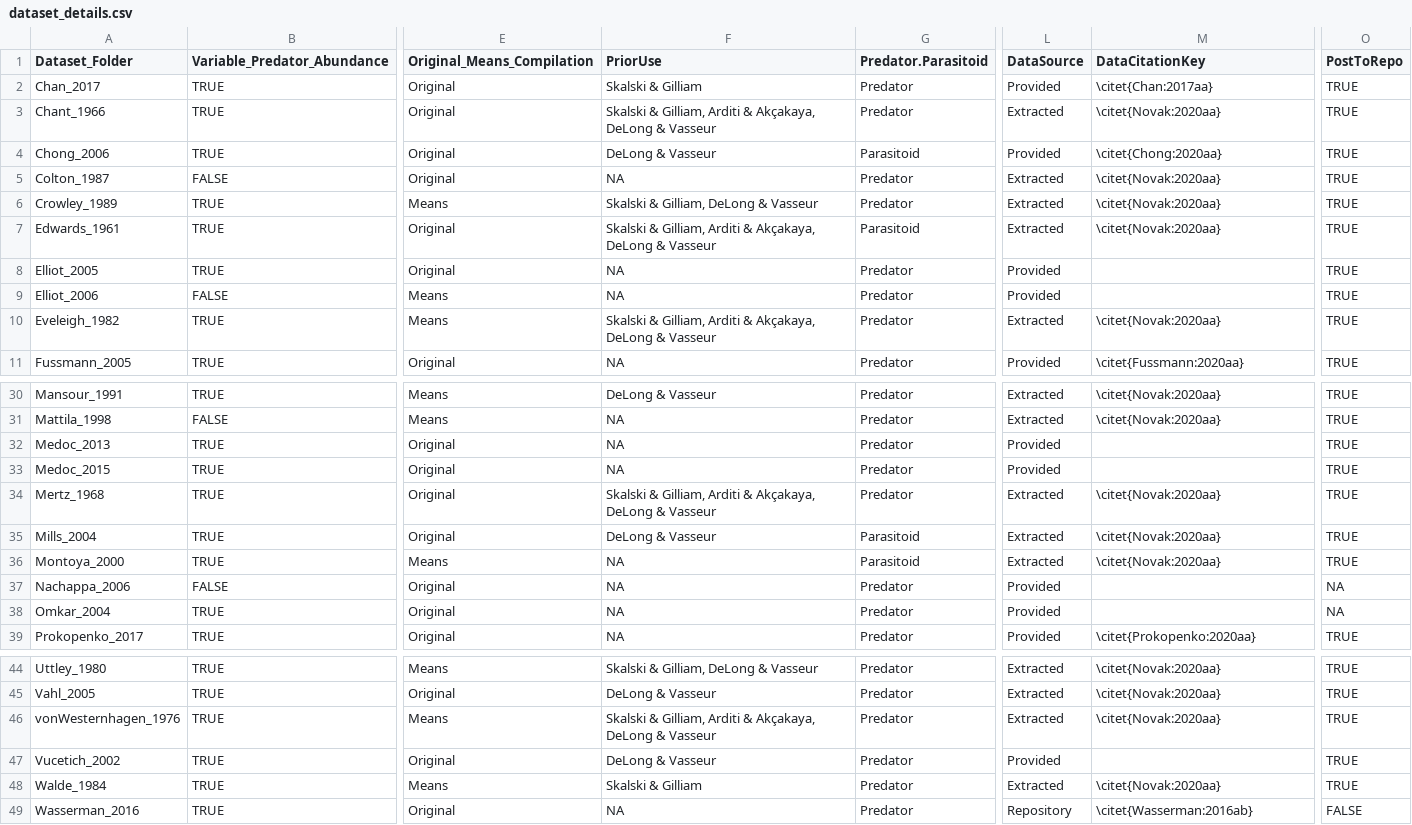
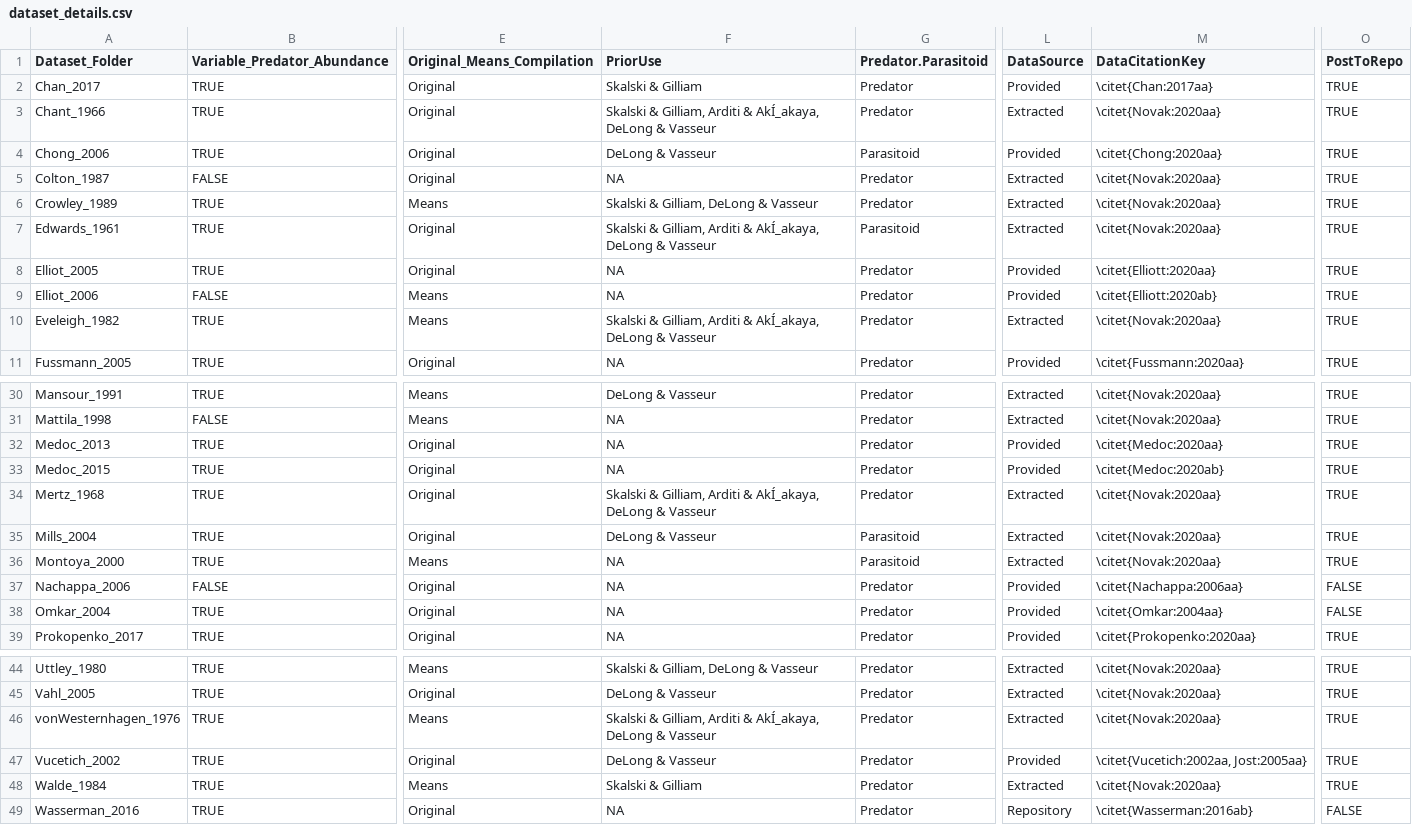
Before and after one commit to stoufferlab/general-functional-responses, a CSV file: data/dataset_details.csv, drawn as a sheet; only a part is shown, gaps mark what is left out; the diff covers the shown part only; the diff names each change by its address in the sheet, - before the commit and + after, or states it on an @@ line.

```diff
--- a/data/dataset_details.csv
+++ b/data/dataset_details.csv
-F3 (PriorUse): …Arditi & Akçakaya, DeLong &…
+F3 (PriorUse): …Arditi & AkÍ_akaya, DeLong &…
-F7 (PriorUse): …Arditi & Akçakaya, DeLong &…
+F7 (PriorUse): …Arditi & AkÍ_akaya, DeLong &…
-M8 (DataCitationKey): (empty)
+M8 (DataCitationKey): \citet{Elliott:2020aa}
-M9 (DataCitationKey): (empty)
+M9 (DataCitationKey): \citet{Elliott:2020ab}
-F10 (PriorUse): …Arditi & Akçakaya, DeLong &…
+F10 (PriorUse): …Arditi & AkÍ_akaya, DeLong &…
-M32 (DataCitationKey): (empty)
+M32 (DataCitationKey): \citet{Medoc:2020aa}
-M33 (DataCitationKey): (empty)
+M33 (DataCitationKey): \citet{Medoc:2020ab}
-F34 (PriorUse): …Arditi & Akçakaya, DeLong &…
+F34 (PriorUse): …Arditi & AkÍ_akaya, DeLong &…
-M37 (DataCitationKey): (empty)
+M37 (DataCitationKey): \citet{Nachappa:2006aa}
-O37:O38 (PostToRepo): NA
+O37:O38 (PostToRepo): FALSE
-M38 (DataCitationKey): (empty)
+M38 (DataCitationKey): \citet{Omkar:2004aa}
-F46 (PriorUse): …Arditi & Akçakaya, DeLong &…
+F46 (PriorUse): …Arditi & AkÍ_akaya, DeLong &…
-M47 (DataCitationKey): (empty)
+M47 (DataCitationKey): \citet{Vucetich:2002aa, Jost:2005aa}
```
Also changed, not shown: 4 edited cells elsewhere in this file, 8 other files.
